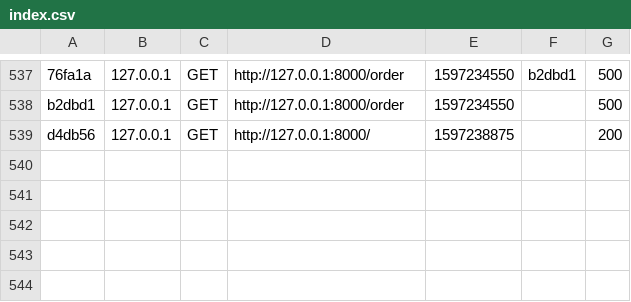
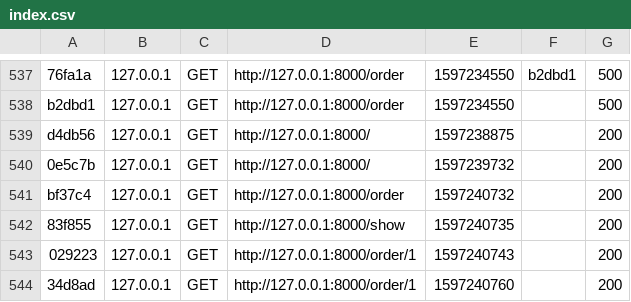
Before and after one commit to SametOztrk/rest, a CSV file: var/cache/dev/profiler/index.csv, drawn as a sheet; only a part is shown, gaps mark what is left out.

Commit message:
order entity update

```diff
--- a/var/cache/dev/profiler/index.csv
+++ b/var/cache/dev/profiler/index.csv
@@ -539 +539,6 @@ b2dbd1,127.0.0.1,GET,http://127.0.0.1:8000/order,1597234550,,500
 d4db56,127.0.0.1,GET,http://127.0.0.1:8000/,1597238875,,200
+0e5c7b,127.0.0.1,GET,http://127.0.0.1:8000/,1597239732,,200
+bf37c4,127.0.0.1,GET,http://127.0.0.1:8000/order,1597240732,,200
+83f855,127.0.0.1,GET,http://127.0.0.1:8000/show,1597240735,,200
+029223,127.0.0.1,GET,http://127.0.0.1:8000/order/1,1597240743,,200
+34d8ad,127.0.0.1,GET,http://127.0.0.1:8000/order/1,1597240760,,200
```
Also changed, not shown: 58 other files.
